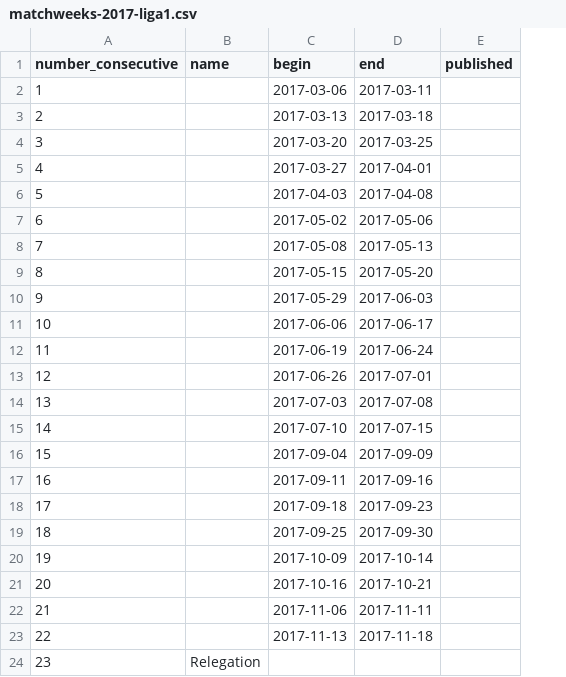
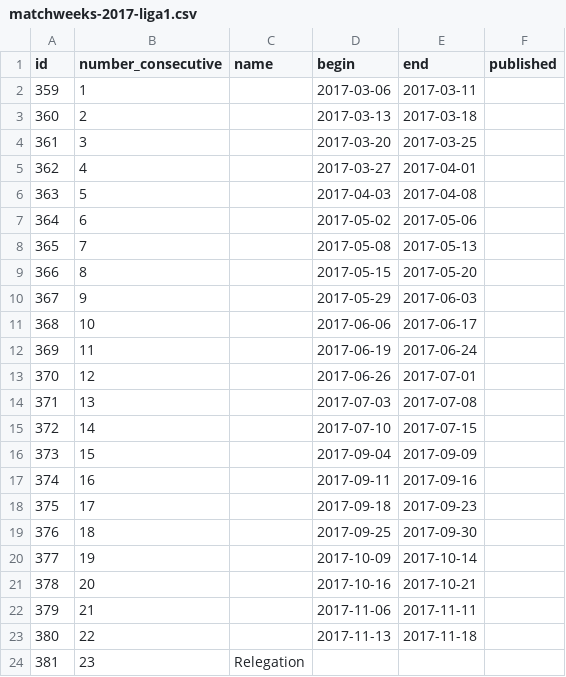
Before and after one commit to sgkekais/hlw, a CSV file: database/_legacy-data/matchweeks-2017-liga1.csv, drawn as a sheet; the diff names each change by its address in the sheet, - before the commit and + after, or states it on an @@ line.

```diff
--- a/database/_legacy-data/matchweeks-2017-liga1.csv
+++ b/database/_legacy-data/matchweeks-2017-liga1.csv
+column A (id), rows 2-24: 359 | 360 | 361 | 362 | 363 | 364 | 365 | 366 | 367 | 368 | 369 | 370 | 371 | 372 | 373 | 374 | 375 | 376 | 377 | 378 | 379 | 380 | 381
```
Also changed, not shown: 1 other file.
